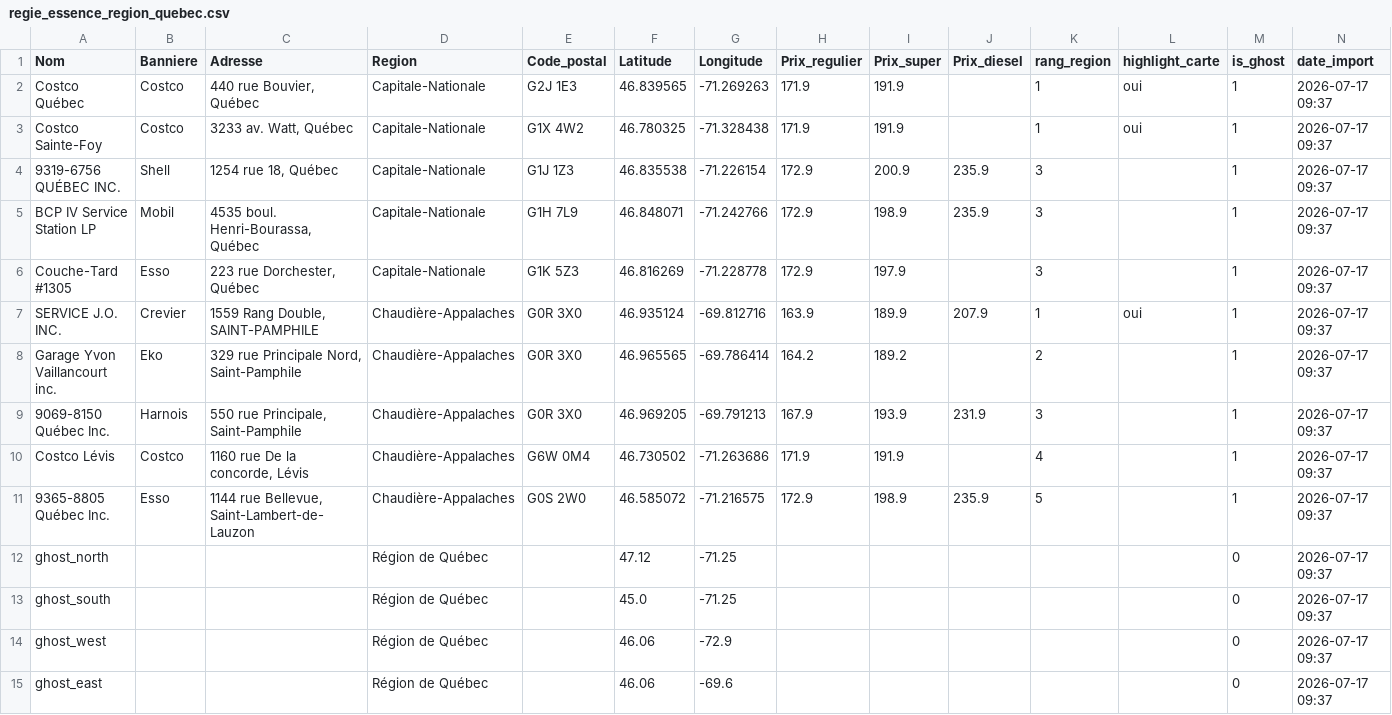
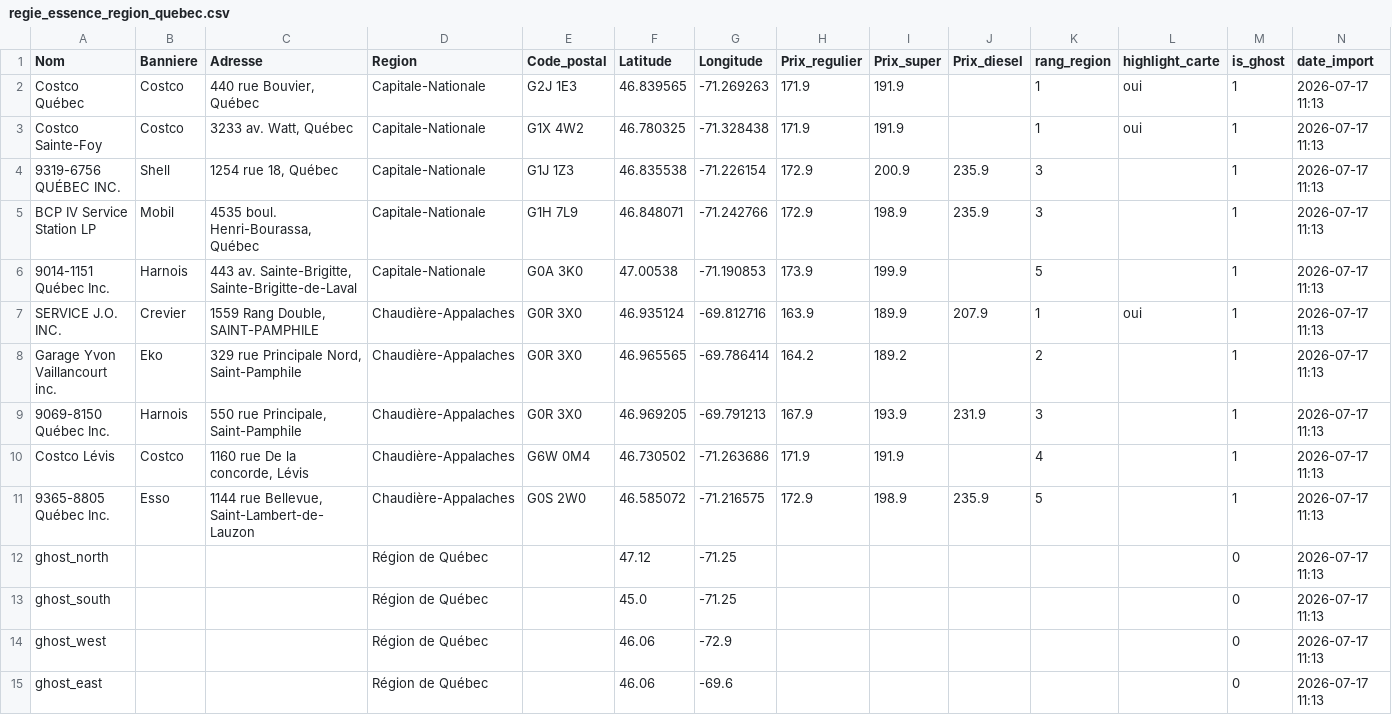
Before and after one commit to emclavel/regie-essence-quebec-data, a CSV file: data/regie_essence_region_quebec.csv, drawn as a sheet.

```diff
--- a/data/regie_essence_region_quebec.csv
+++ b/data/regie_essence_region_quebec.csv
@@ -1,15 +1,15 @@
 Nom,Banniere,Adresse,Region,Code_postal,Latitude,Longitude,Prix_regulier,Prix_super,Prix_diesel,rang_region,highlight_carte,is_ghost,date_import
-Costco Québec,Costco,"440 rue Bouvier, Québec",Capitale-Nationale,G2J 1E3,46.839565,-71.269263,171.9,191.9,,1,oui,1,2026-07-17 09:37
-Costco Sainte-Foy,Costco,"3233 av. Watt, Québec",Capitale-Nationale,G1X 4W2,46.780325,-71.328438,171.9,191.9,,1,oui,1,2026-07-17 09:37
-9319-6756 QUÉBEC INC.,Shell,"1254 rue 18, Québec",Capitale-Nationale,G1J 1Z3,46.835538,-71.226154,172.9,200.9,235.9,3,,1,2026-07-17 09:37
-BCP IV Service Station LP,Mobil,"4535 boul. Henri-Bourassa, Québec",Capitale-Nationale,G1H 7L9,46.848071,-71.242766,172.9,198.9,235.9,3,,1,2026-07-17 09:37
-Couche-Tard #1305,Esso,"223 rue Dorchester, Québec",Capitale-Nationale,G1K 5Z3,46.816269,-71.228778,172.9,197.9,,3,,1,2026-07-17 09:37
-SERVICE J.O. INC.,Crevier,"1559 Rang Double, SAINT-PAMPHILE",Chaudière-Appalaches,G0R 3X0,46.935124,-69.812716,163.9,189.9,207.9,1,oui,1,2026-07-17 09:37
-Garage Yvon Vaillancourt inc.,Eko,"329 rue Principale Nord, Saint-Pamphile",Chaudière-Appalaches,G0R 3X0,46.965565,-69.786414,164.2,189.2,,2,,1,2026-07-17 09:37
-9069-8150 Québec Inc.,Harnois,"550 rue Principale, Saint-Pamphile",Chaudière-Appalaches,G0R 3X0,46.969205,-69.791213,167.9,193.9,231.9,3,,1,2026-07-17 09:37
-Costco Lévis,Costco,"1160 rue De la concorde, Lévis",Chaudière-Appalaches,G6W 0M4,46.730502,-71.263686,171.9,191.9,,4,,1,2026-07-17 09:37
-9365-8805 Québec Inc.,Esso,"1144 rue Bellevue, Saint-Lambert-de-Lauzon",Chaudière-Appalaches,G0S 2W0,46.585072,-71.216575,172.9,198.9,235.9,5,,1,2026-07-17 09:37
-ghost_north,,,Région de Québec,,47.12,-71.25,,,,,,0,2026-07-17 09:37
-ghost_south,,,Région de Québec,,45.0,-71.25,,,,,,0,2026-07-17 09:37
-ghost_west,,,Région de Québec,,46.06,-72.9,,,,,,0,2026-07-17 09:37
-ghost_east,,,Région de Québec,,46.06,-69.6,,,,,,0,2026-07-17 09:37
+Costco Québec,Costco,"440 rue Bouvier, Québec",Capitale-Nationale,G2J 1E3,46.839565,-71.269263,171.9,191.9,,1,oui,1,2026-07-17 11:13
+Costco Sainte-Foy,Costco,"3233 av. Watt, Québec",Capitale-Nationale,G1X 4W2,46.780325,-71.328438,171.9,191.9,,1,oui,1,2026-07-17 11:13
+9319-6756 QUÉBEC INC.,Shell,"1254 rue 18, Québec",Capitale-Nationale,G1J 1Z3,46.835538,-71.226154,172.9,200.9,235.9,3,,1,2026-07-17 11:13
+BCP IV Service Station LP,Mobil,"4535 boul. Henri-Bourassa, Québec",Capitale-Nationale,G1H 7L9,46.848071,-71.242766,172.9,198.9,235.9,3,,1,2026-07-17 11:13
+9014-1151 Québec Inc.,Harnois,"443 av. Sainte-Brigitte, Sainte-Brigitte-de-Laval",Capitale-Nationale,G0A 3K0,47.00538,-71.190853,173.9,199.9,,5,,1,2026-07-17 11:13
+SERVICE J.O. INC.,Crevier,"1559 Rang Double, SAINT-PAMPHILE",Chaudière-Appalaches,G0R 3X0,46.935124,-69.812716,163.9,189.9,207.9,1,oui,1,2026-07-17 11:13
+Garage Yvon Vaillancourt inc.,Eko,"329 rue Principale Nord, Saint-Pamphile",Chaudière-Appalaches,G0R 3X0,46.965565,-69.786414,164.2,189.2,,2,,1,2026-07-17 11:13
+9069-8150 Québec Inc.,Harnois,"550 rue Principale, Saint-Pamphile",Chaudière-Appalaches,G0R 3X0,46.969205,-69.791213,167.9,193.9,231.9,3,,1,2026-07-17 11:13
+Costco Lévis,Costco,"1160 rue De la concorde, Lévis",Chaudière-Appalaches,G6W 0M4,46.730502,-71.263686,171.9,191.9,,4,,1,2026-07-17 11:13
+9365-8805 Québec Inc.,Esso,"1144 rue Bellevue, Saint-Lambert-de-Lauzon",Chaudière-Appalaches,G0S 2W0,46.585072,-71.216575,172.9,198.9,235.9,5,,1,2026-07-17 11:13
+ghost_north,,,Région de Québec,,47.12,-71.25,,,,,,0,2026-07-17 11:13
+ghost_south,,,Région de Québec,,45.0,-71.25,,,,,,0,2026-07-17 11:13
+ghost_west,,,Région de Québec,,46.06,-72.9,,,,,,0,2026-07-17 11:13
+ghost_east,,,Région de Québec,,46.06,-69.6,,,,,,0,2026-07-17 11:13
```
Also changed, not shown: data/regie_essence_estrie.csv, data/regie_essence_grand_montreal.csv, 3 other files.
